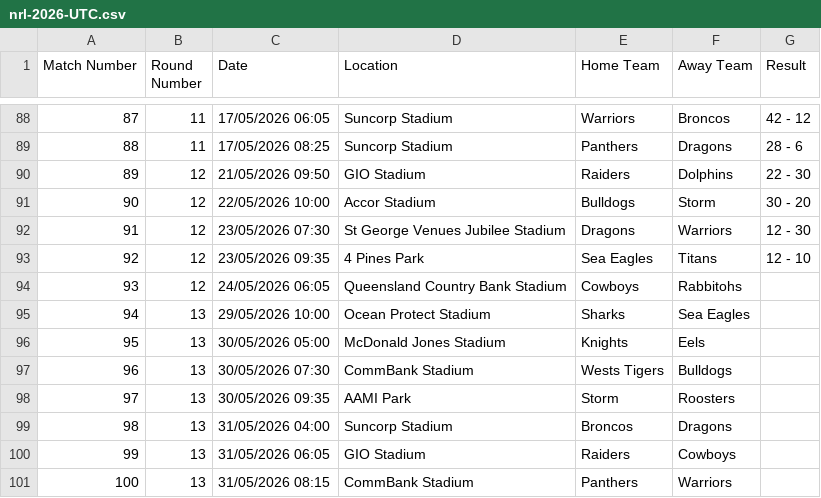
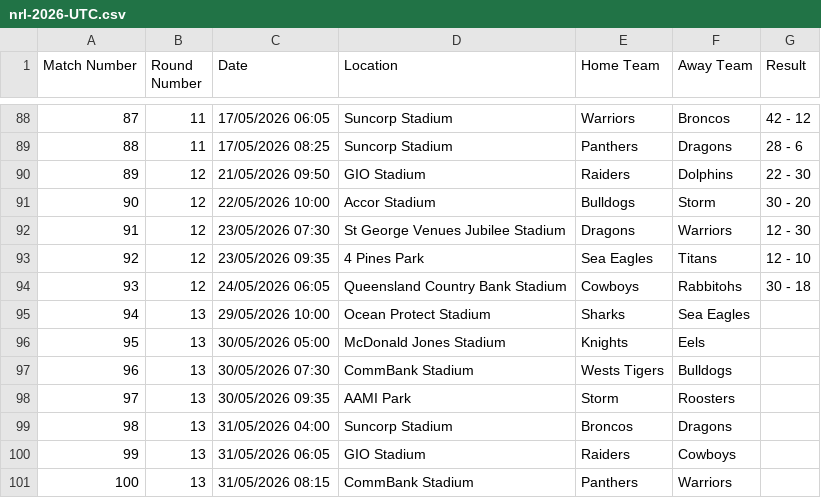
Before and after one commit to octonion/rugby, a CSV file: nrl/csv/nrl-2026-UTC.csv, drawn as a sheet; only a part is shown, gaps mark what is left out.

```diff
--- a/nrl/csv/nrl-2026-UTC.csv
+++ b/nrl/csv/nrl-2026-UTC.csv
@@ -93,3 +93,3 @@ Match Number,Round Number,Date,Location,Home Team,Away Team,Result
 92,12,23/05/2026 09:35,4 Pines Park,Sea Eagles,Titans,12 - 10
-93,12,24/05/2026 06:05,Queensland Country Bank Stadium,Cowboys,Rabbitohs,
+93,12,24/05/2026 06:05,Queensland Country Bank Stadium,Cowboys,Rabbitohs,30 - 18
 94,13,29/05/2026 10:00,Ocean Protect Stadium,Sharks,Sea Eagles,
```
Also changed, not shown: nrl/sos/current_ranking.csv, nrl/sos/predictions.csv, 3 other files.
